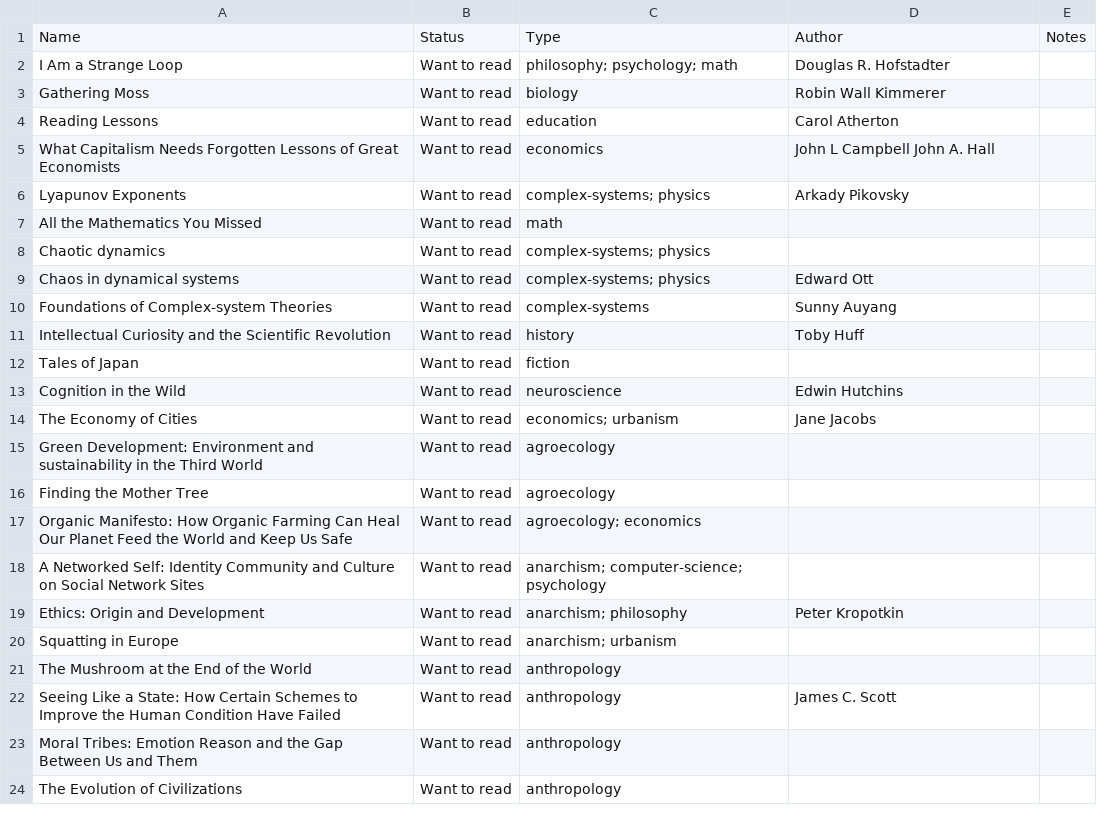
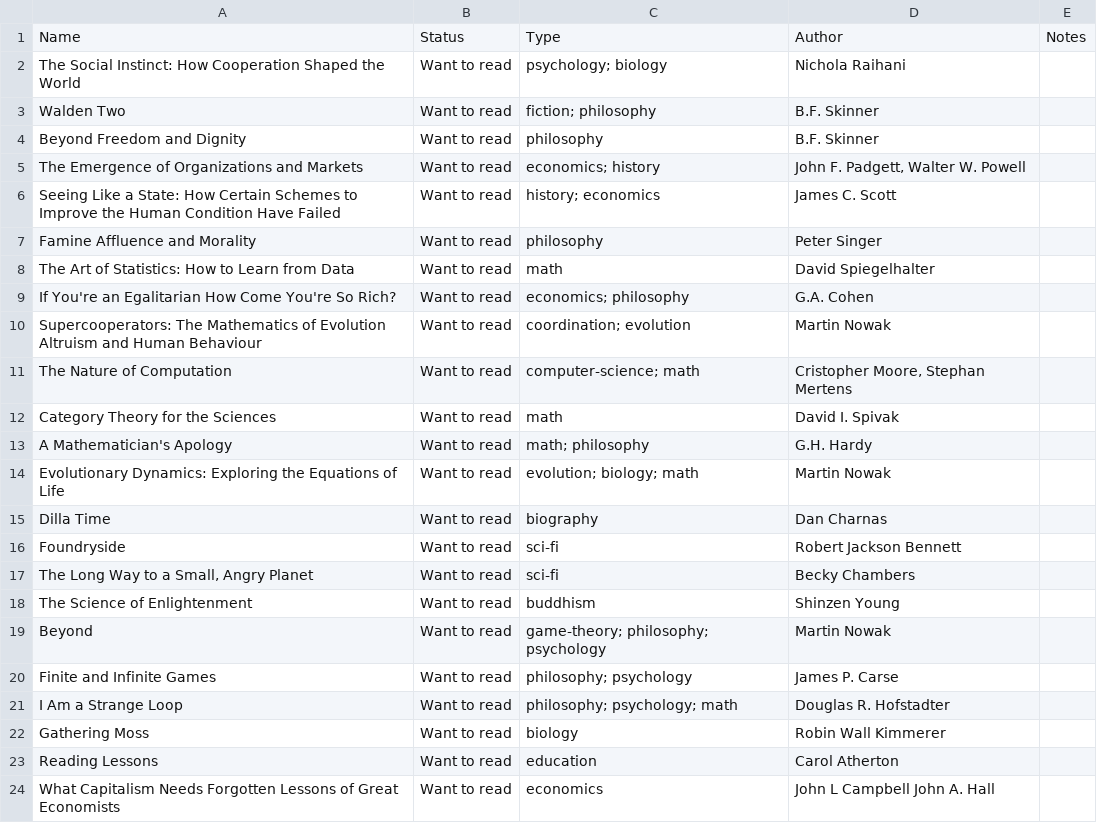
Before and after one commit to marimeireles/psychonautgirl, a CSV file: my_books.csv, drawn as a sheet; only a part is shown; the shorter side is filled out with more unchanged rows; the diff names each change by its address in the sheet, - before the commit and + after, or states it on an @@ line.

Commit message:
add some want to reads

```diff
--- a/my_books.csv
+++ b/my_books.csv
+row 2: The Social Instinct: How Cooperation Shaped the World | Want to read | psychology; biology | Nichola Raihani
+row 3: Walden Two | Want to read | fiction; philosophy | B.F. Skinner
+row 4: Beyond Freedom and Dignity | Want to read | philosophy | B.F. Skinner
+row 5: The Emergence of Organizations and Markets | Want to read | economics; history | John F. Padgett, Walter W. Powell
+row 6: Seeing Like a State: How Certain Schemes to Improve the Human Condition Have Failed | Want to read | history; economics | James C. Scott
+row 7: Famine Affluence and Morality | Want to read | philosophy | Peter Singer
+row 8: The Art of Statistics: How to Learn from Data | Want to read | math | David Spiegelhalter
+row 9: If You're an Egalitarian How Come You're So Rich? | Want to read | economics; philosophy | G.A. Cohen
+row 10: Supercooperators: The Mathematics of Evolution Altruism and Human Behaviour | Want to read | coordination; evolution | Martin Nowak
+row 11: The Nature of Computation | Want to read | computer-science; math | Cristopher Moore, Stephan Mertens
+row 12: Category Theory for the Sciences | Want to read | math | David I. Spivak
+row 13: A Mathematician's Apology | Want to read | math; philosophy | G.H. Hardy
+row 14: Evolutionary Dynamics: Exploring the Equations of Life | Want to read | evolution; biology; math | Martin Nowak
+row 15: Dilla Time | Want to read | biography | Dan Charnas
+row 16: Foundryside | Want to read | sci-fi | Robert Jackson Bennett
+row 17: The Long Way to a Small, Angry Planet | Want to read | sci-fi | Becky Chambers
+row 18: The Science of Enlightenment | Want to read | buddhism | Shinzen Young
+row 19: Beyond | Want to read | game-theory; philosophy; psychology | Martin Nowak
+row 20: Finite and Infinite Games | Want to read | philosophy; psychology | James P. Carse
```
